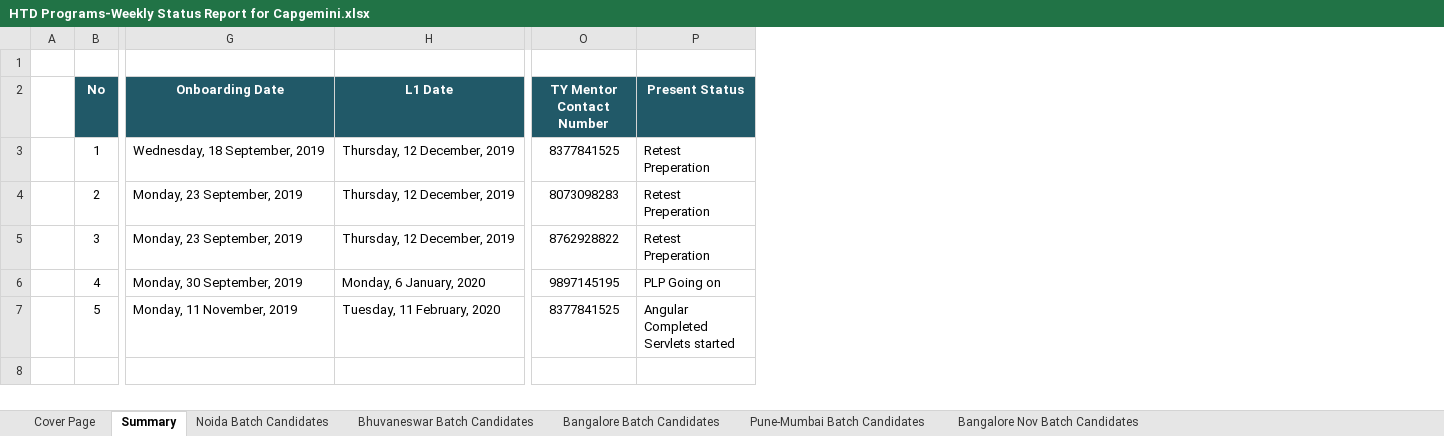
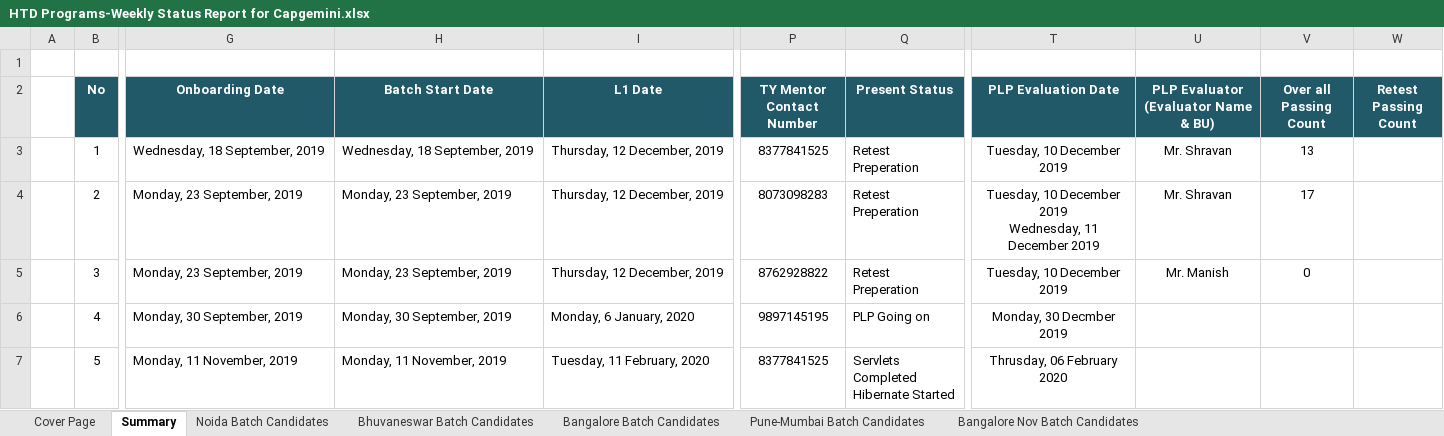
Before and after one commit to Praveen-TestYantra/JSpiders-CG-HTDProgram, an Excel workbook: HTD Programs-Weekly Status Report for Capgemini.xlsx, sheet Summary, drawn as a sheet; only a part is shown, gaps mark what is left out; values as stored, in another font and other column widths than the file's, no borders; addresses are those after the commit; ↵ is a line break in a cell; the diff names each change by its address in the sheet, - before the commit and + after, or states it on an @@ line.

Commit message:
Weekly Status report updated

```diff
--- a/HTD Programs-Weekly Status Report for Capgemini.xlsx (sheet Summary)
+++ b/HTD Programs-Weekly Status Report for Capgemini.xlsx (sheet Summary)
+column H (Batch Start Date), rows 3-7: Wednesday, 18 September, 2019 | Monday, 23 September, 2019 | Monday, 23 September, 2019 | Monday, 30 September, 2019 | Monday, 11 November, 2019
+column T (PLP Evaluation Date), rows 3-7: Tuesday, 10 December 2019 | Tuesday, 10 December 2019 ↵ Wednesday, 11 December 2019 | Tuesday, 10 December 2019 | Monday, 30 Decmber 2019 | Thrusday, 06 February 2020
+column U, rows 2-5: PLP Evaluator (Evaluator Name & BU) | Mr. Shravan | Mr. Shravan | Mr. Manish
+column V (Over all Passing Count), rows 3-5: 13 | 17 | 0
+column W (Retest Passing Count), empty
-Q7 (Present Status): Angular Completed ↵ Servlets started
+Q7 (Present Status): Servlets Completed ↵ Hibernate Started
```
Also changed, not shown: formulas that keep their value, 1 other file.
